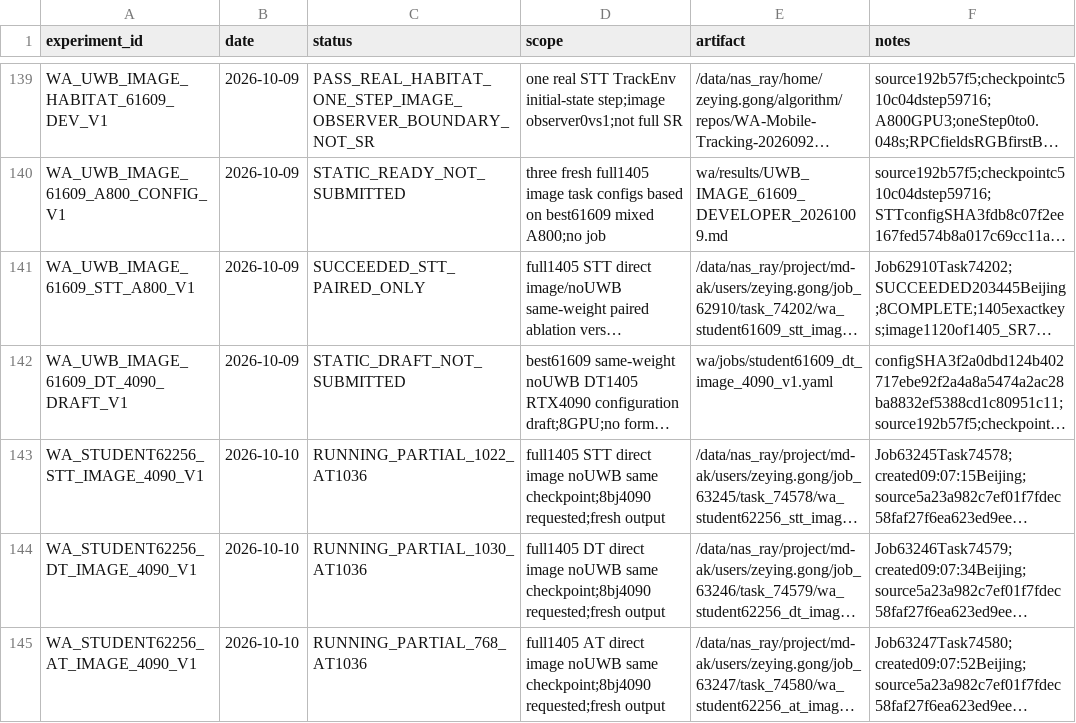
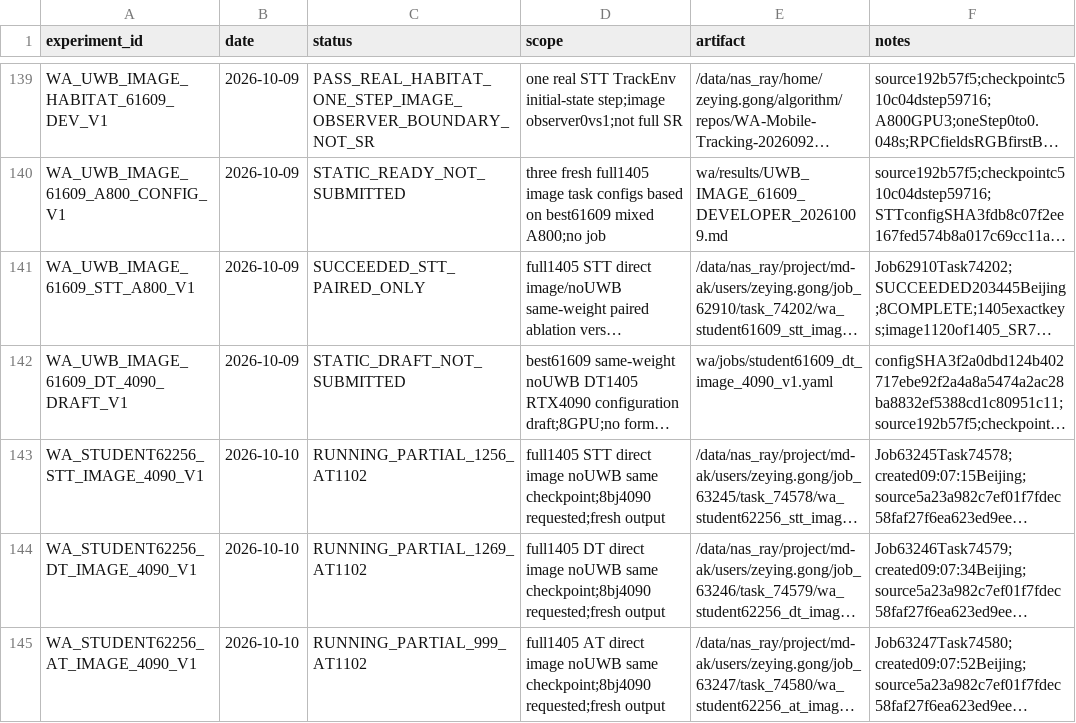
Before and after one commit to Zeying-Gong/OmTrackVLA, a CSV file: EXPERIMENTS.csv, drawn as a sheet; only a part is shown, gaps mark what is left out; long unchanged cells end in …; the diff names each change by its address in the sheet, - before the commit and + after, or states it on an @@ line.

```diff
--- a/EXPERIMENTS.csv
+++ b/EXPERIMENTS.csv
-C143 (status): RUNNING_PARTIAL_1022_AT1036
+C143 (status): RUNNING_PARTIAL_1256_AT1102
-C144 (status): RUNNING_PARTIAL_1030_AT1036
+C144 (status): RUNNING_PARTIAL_1269_AT1102
-C145 (status): RUNNING_PARTIAL_768_AT1036
+C145 (status): RUNNING_PARTIAL_999_AT1102
```
Also changed, not shown: 2 other files.
